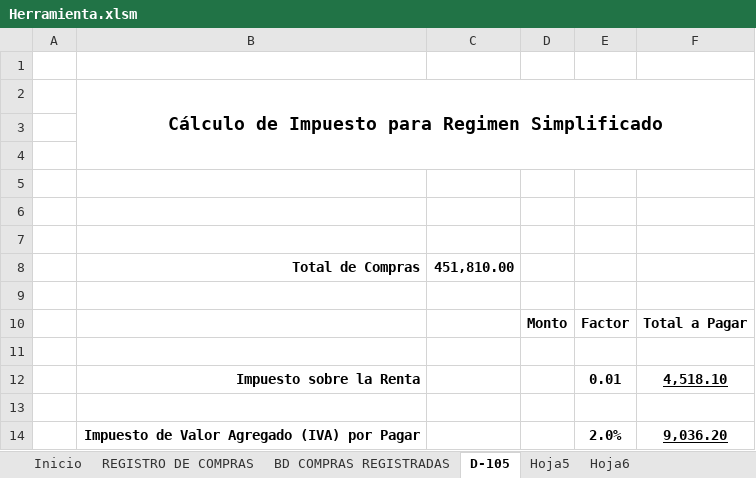
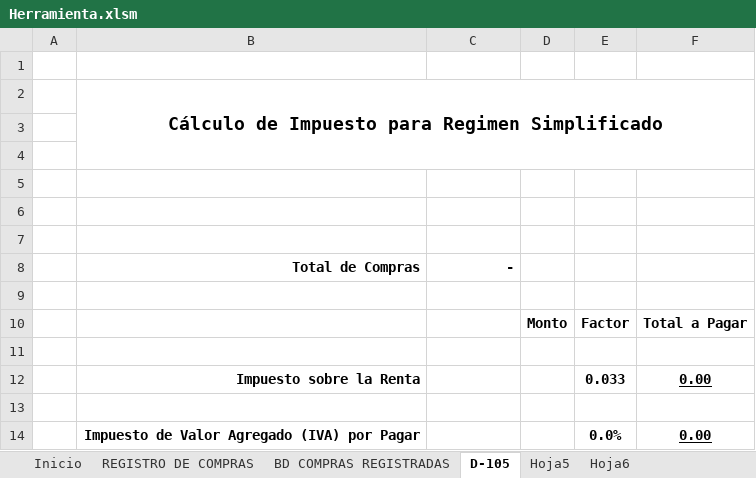
Before and after one commit to Ezequielrr2001/Herramienta-Conta-IV, an Excel workbook: Herramienta.xlsm, sheet D-105, drawn as a sheet; values as stored, in another font and other column widths than the file's, no borders; conditional formats not drawn; removed rows and columns are numbered as before the commit, all else as after; the diff names each change by its address in the sheet, - before the commit and + after, or states it on an @@ line.

```diff
--- a/Herramienta.xlsm (sheet D-105)
+++ b/Herramienta.xlsm (sheet D-105)
-C8: 451,810.00
+C8: -
-row 12:  | Impuesto sobre la Renta |  |  | 0.01 | 4,518.10
+row 12:  | Impuesto sobre la Renta |  |  | 0.033 | 0.00
-row 14:  | Impuesto de Valor Agregado (IVA) por Pagar |  |  | 2.0% | 9,036.20
+row 14:  | Impuesto de Valor Agregado (IVA) por Pagar |  |  | 0.0% | 0.00
```
Also changed, not shown: sheet BD COMPRAS REGISTRADAS, sheet Inicio, charts or pictures.
